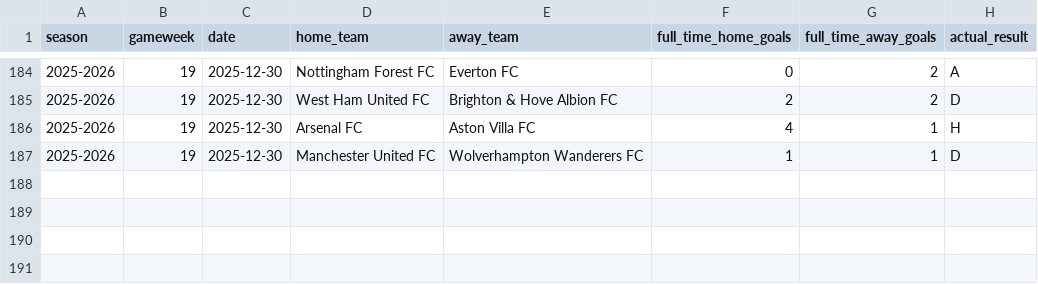
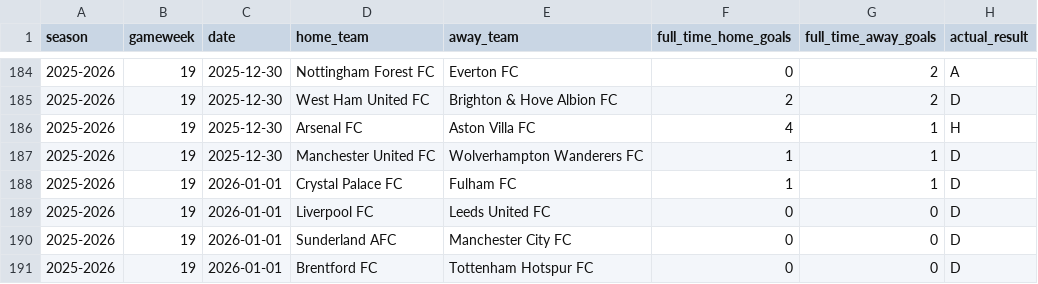
Before and after one commit to SugarAung/premier-league-predictor, a CSV file: data/live/pl_results_from_api.csv, drawn as a sheet; only a part is shown, gaps mark what is left out.

```diff
--- a/data/live/pl_results_from_api.csv
+++ b/data/live/pl_results_from_api.csv
@@ -187 +187,5 @@ season,gameweek,date,home_team,away_team,full_time_home_goals,full_time_away_goa
 2025-2026,19,2025-12-30,Manchester United FC,Wolverhampton Wanderers FC,1,1,D
+2025-2026,19,2026-01-01,Crystal Palace FC,Fulham FC,1,1,D
+2025-2026,19,2026-01-01,Liverpool FC,Leeds United FC,0,0,D
+2025-2026,19,2026-01-01,Sunderland AFC,Manchester City FC,0,0,D
+2025-2026,19,2026-01-01,Brentford FC,Tottenham Hotspur FC,0,0,D
```
Also changed, not shown: data/live/live_predictions_history.csv, data/live/pl_fixtures_from_api.csv.
